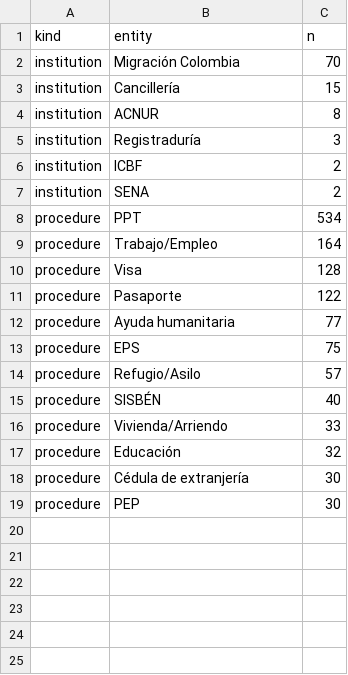
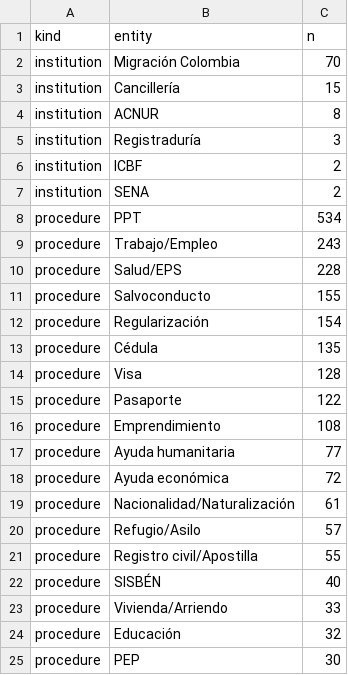
Before and after one commit to DiversaStudio/chatbot_methodology_mmc, a CSV file: exports/agg_entities_by_kind.csv, drawn as a sheet.

Commit message:
Re-run pipeline and notebooks on schema v7 entity dictionary
build_nlp_entity_candidates was being called in run_pipeline.py with the raw
SD.messages frame, which has no message_id column yet (it's synthesised in
build_fact_message via message_key). Fixed the builder to derive message_id
itself when absent, using the same message_key so example_message_id lines
up with fact_message.message_id, plus a regression test.

Regenerated exports/ against the widened dictionary: entity_coverage_pct
40.3% (up from 27.0%), no clustering table moved. Re-executed all three
notebooks against the refreshed exports.

```diff
--- a/exports/agg_entities_by_kind.csv
+++ b/exports/agg_entities_by_kind.csv
@@ -8,8 +8,15 @@ institution,SENA,2
 procedure,PPT,534
-procedure,Trabajo/Empleo,164
+procedure,Trabajo/Empleo,243
+procedure,Salud/EPS,228
+procedure,Salvoconducto,155
+procedure,Regularización,154
+procedure,Cédula,135
 procedure,Visa,128
 procedure,Pasaporte,122
+procedure,Emprendimiento,108
 procedure,Ayuda humanitaria,77
-procedure,EPS,75
+procedure,Ayuda económica,72
+procedure,Nacionalidad/Naturalización,61
 procedure,Refugio/Asilo,57
+procedure,Registro civil/Apostilla,55
 procedure,SISBÉN,40
@@ -17,3 +24,2 @@ procedure,Vivienda/Arriendo,33
 procedure,Educación,32
-procedure,Cédula de extranjería,30
 procedure,PEP,30
```
Also changed, not shown: exports/_manifest.csv, exports/meta_run.csv, 7 other files.
